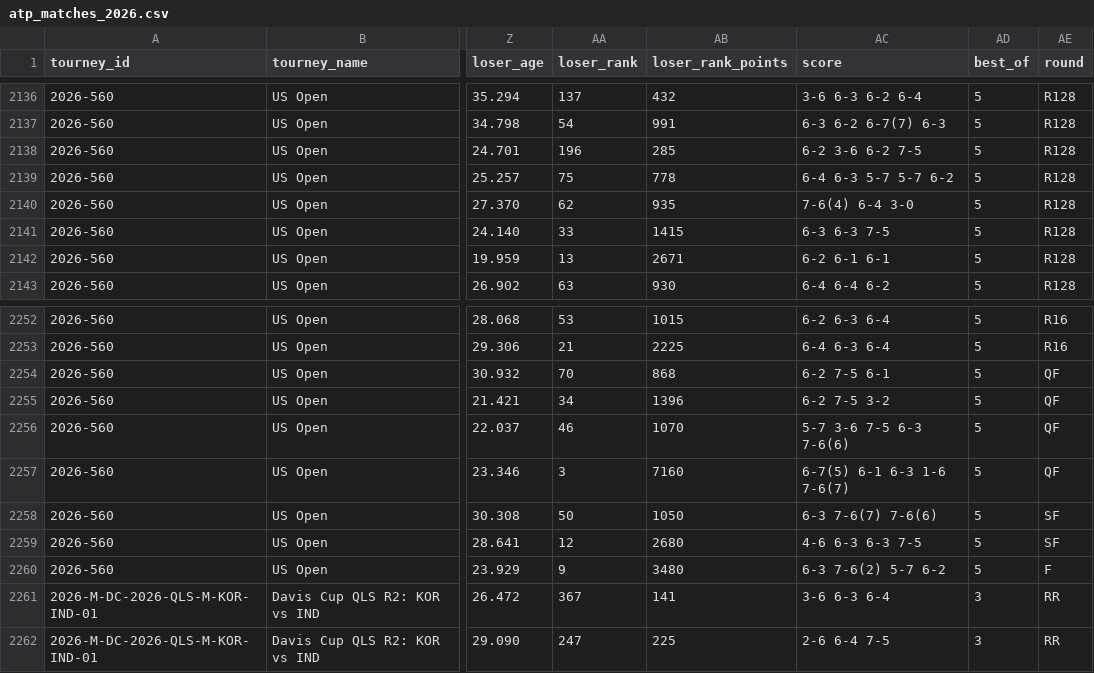
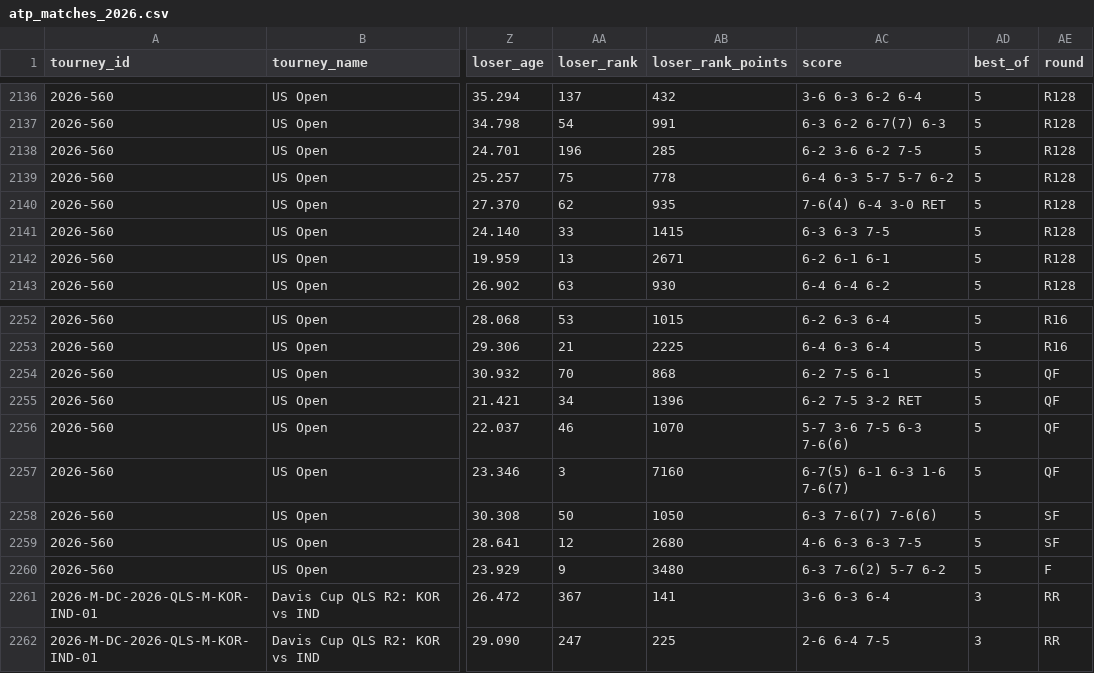
Before and after one commit to nickmac22-ui/Tennis-Data, a CSV file: data/atp_matches_2026.csv, drawn as a sheet; only a part is shown, gaps mark what is left out; the diff names each change by its address in the sheet, - before the commit and + after, or states it on an @@ line.

Commit message:
data sync 2026-10-22

```diff
--- a/data/atp_matches_2026.csv
+++ b/data/atp_matches_2026.csv
-AC2140 (score): 7-6(4) 6-4 3-0
+AC2140 (score): 7-6(4) 6-4 3-0 RET
-AC2255 (score): 6-2 7-5 3-2
+AC2255 (score): 6-2 7-5 3-2 RET
```
Also changed, not shown: data/atp_matches_2025.csv, 1 other file.
